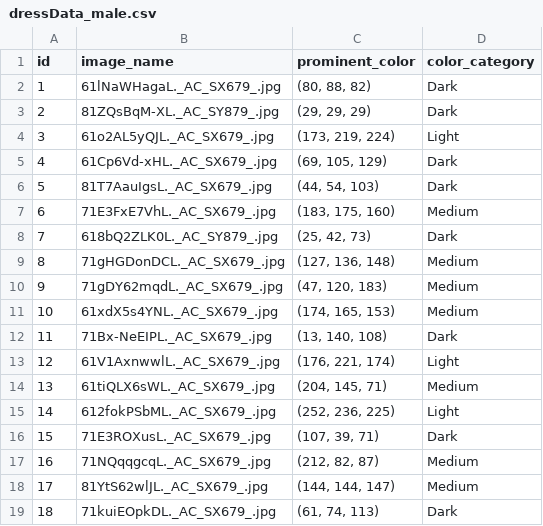
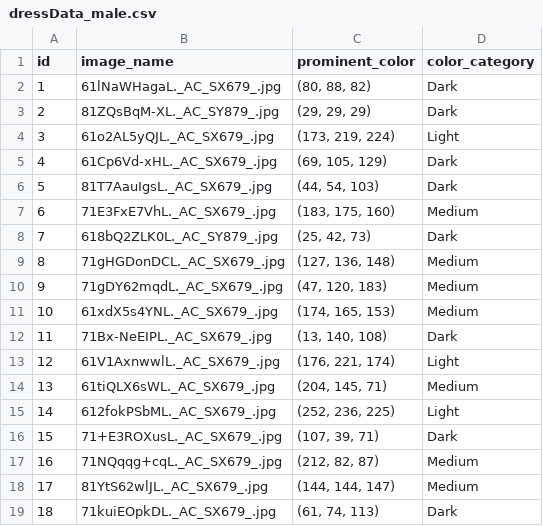
Before and after one commit to gitmayoo/ai-project-backend-main, a CSV file: app/dressData_male.csv, drawn as a sheet.

```diff
--- a/app/dressData_male.csv
+++ b/app/dressData_male.csv
@@ -15,4 +15,4 @@ id,image_name,prominent_color,color_category
 14,612fokPSbML._AC_SX679_.jpg,"(252, 236, 225)",Light
-15,71E3ROXusL._AC_SX679_.jpg,"(107, 39, 71)",Dark
-16,71NQqqgcqL._AC_SX679_.jpg,"(212, 82, 87)",Medium
+15,71+E3ROXusL._AC_SX679_.jpg,"(107, 39, 71)",Dark
+16,71NQqqg+cqL._AC_SX679_.jpg,"(212, 82, 87)",Medium
 17,81YtS62wlJL._AC_SX679_.jpg,"(144, 144, 147)",Medium
```
Also changed, not shown: app/data.csv, app/dressDataBottom_female.csv, 19 other files.
